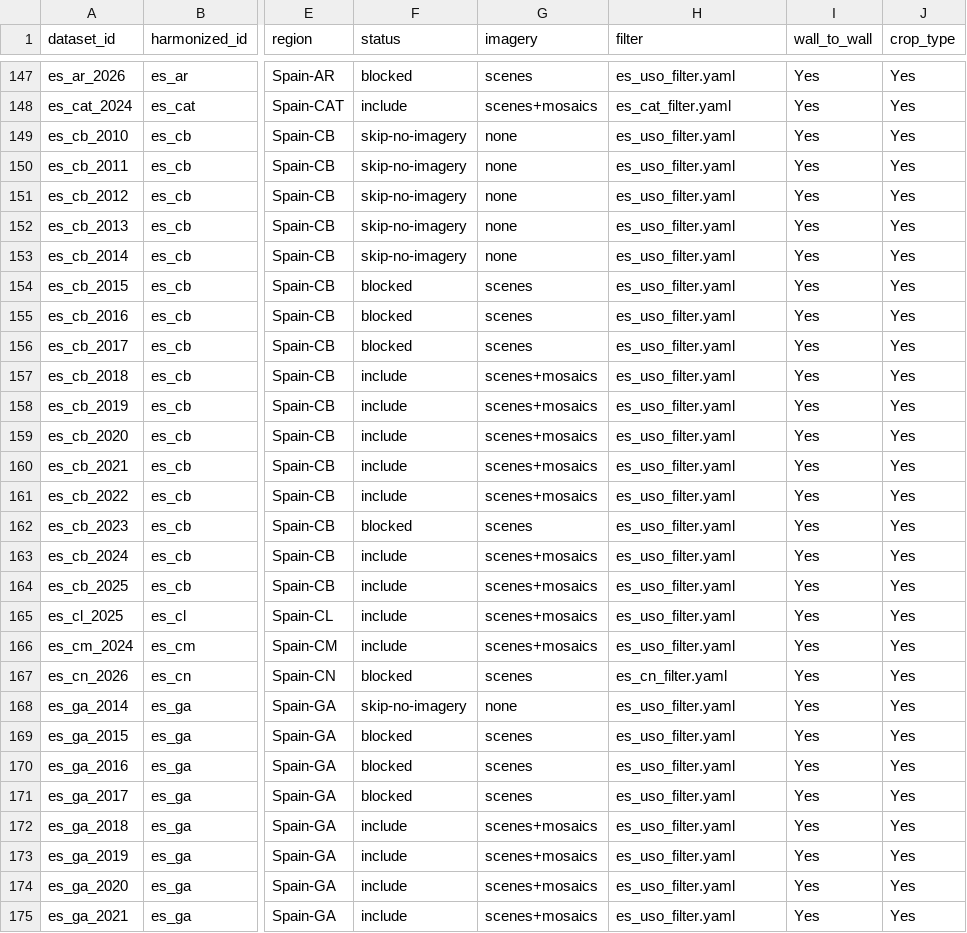
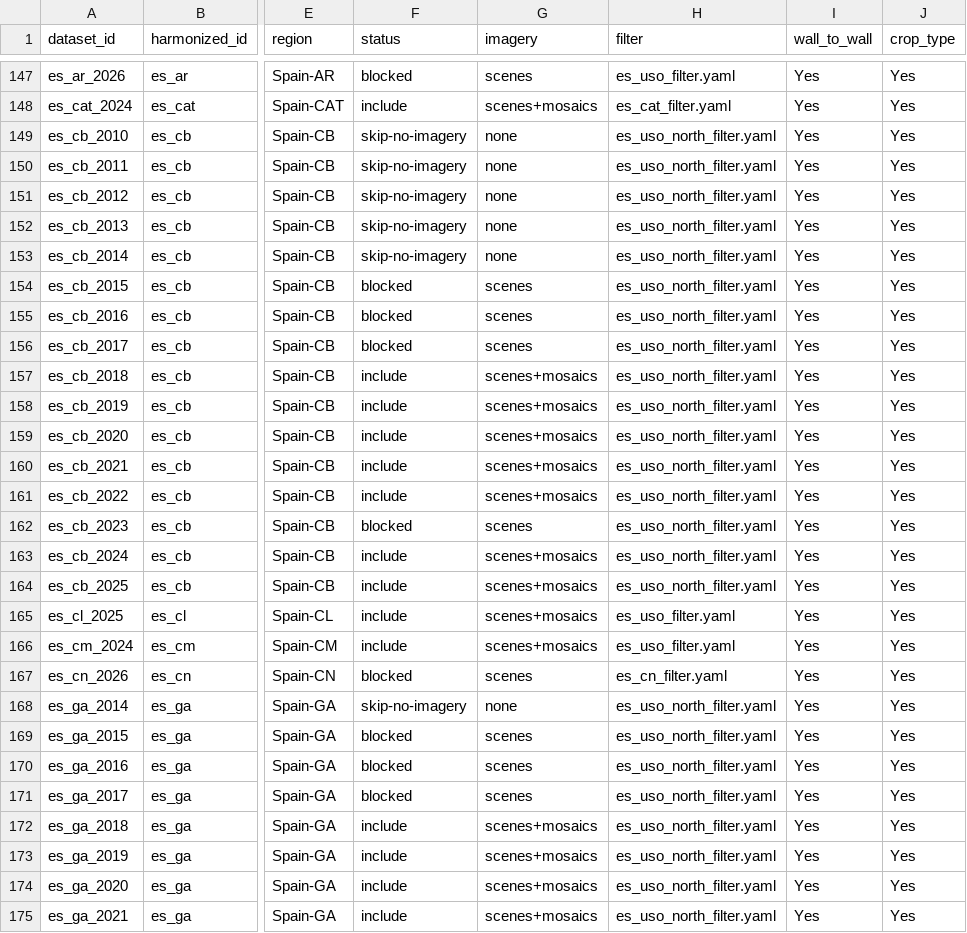
Before and after one commit to hannah-rae/hannah-rae.github.io, a CSV file: ftw-tracker/tracking.csv, drawn as a sheet; only a part is shown, gaps mark what is left out; the diff covers the shown part only; the diff names each change by its address in the sheet, - before the commit and + after, or states it on an @@ line.

Commit message:
Update FTW tracker

```diff
--- a/ftw-tracker/tracking.csv
+++ b/ftw-tracker/tracking.csv
-H149:H164 (filter): es_uso_filter.yaml
+H149:H164 (filter): es_uso_north_filter.yaml
-H168:H175 (filter): es_uso_filter.yaml
+H168:H175 (filter): es_uso_north_filter.yaml
```
Also changed, not shown: 8 edited cells elsewhere in this file, 1 other file.
